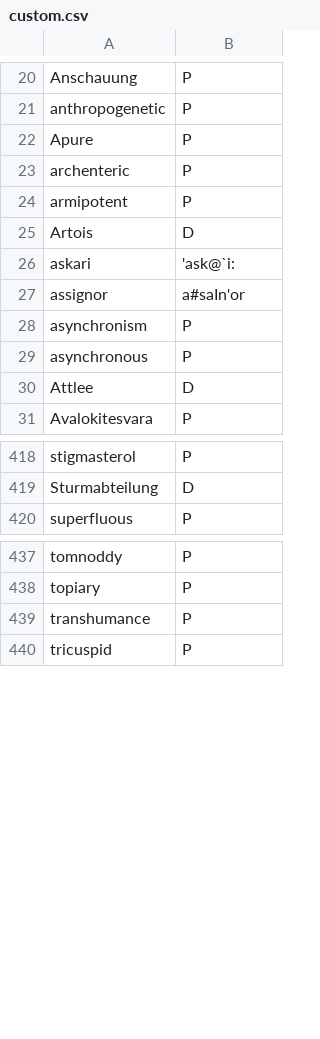
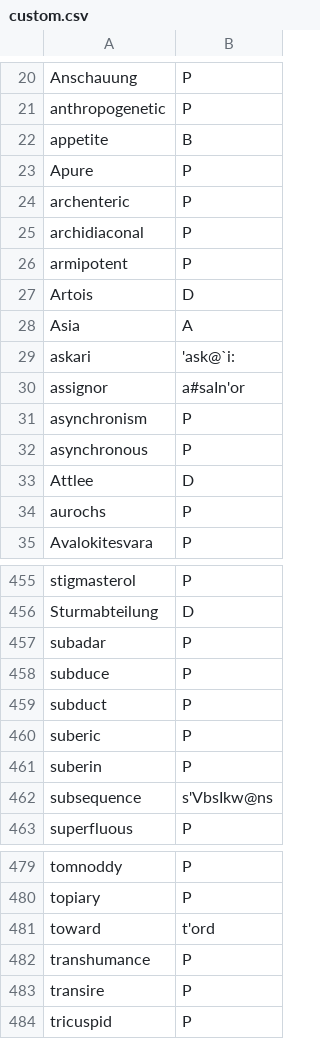
Before and after one commit to ChristianSi/lytspel, a CSV file: data/custom.csv, drawn as a sheet; only a part is shown, gaps mark what is left out; the diff covers the shown part only; the diff names each change by its address in the sheet, - before the commit and + after, or states it on an @@ line.

```diff
--- a/data/custom.csv
+++ b/data/custom.csv
+row 22: appetite | B
+row 25: archidiaconal | P
+row 28: Asia | A
+row 34: aurochs | P
+row 457: subadar | P
+row 458: subduce | P
+row 459: subduct | P
+row 460: suberic | P
+row 461: suberin | P
+row 462: subsequence | s'VbsIkw@ns
+row 481: toward | t'ord
+row 483: transire | P
```
Also changed, not shown: 34 added rows and 1 removed row elsewhere in this file.
